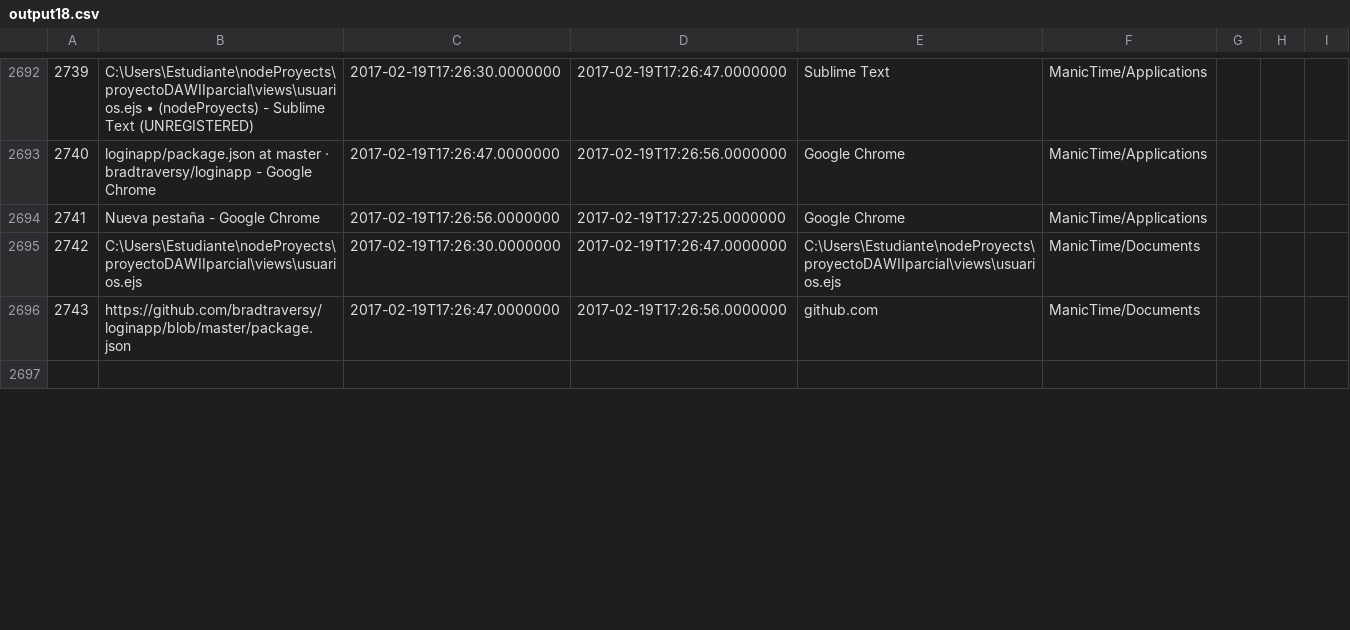
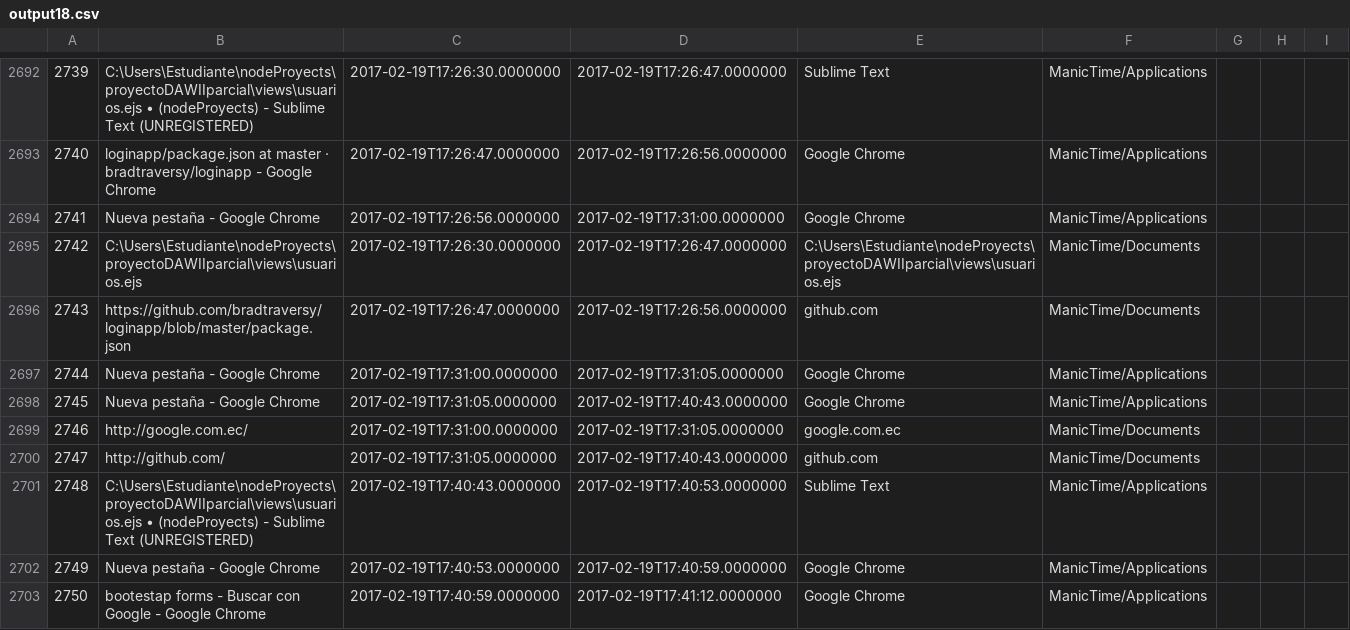
Before and after one commit to LeoEras/MTB, a CSV file: output18.csv, drawn as a sheet; only a part is shown, gaps mark what is left out; the shorter side is filled out with more unchanged rows; the diff covers the shown part only; the diff names each change by its address in the sheet, - before the commit and + after, or states it on an @@ line.

Commit message:
Update

```diff
--- a/output18.csv
+++ b/output18.csv
-D2694: 2017-02-19T17:27:25.0000000
+D2694: 2017-02-19T17:31:00.0000000
+row 2697: 2744 | Nueva pestaña - Google Chrome | 2017-02-19T17:31:00.0000000 | 2017-02-19T17:31:05.0000000 | Google Chrome | ManicTime/Applications
+row 2698: 2745 | Nueva pestaña - Google Chrome | 2017-02-19T17:31:05.0000000 | 2017-02-19T17:40:43.0000000 | Google Chrome | ManicTime/Applications
+row 2699: 2746 | http://google.com.ec/ | 2017-02-19T17:31:00.0000000 | 2017-02-19T17:31:05.0000000 | google.com.ec | ManicTime/Documents
+row 2700: 2747 | http://github.com/ | 2017-02-19T17:31:05.0000000 | 2017-02-19T17:40:43.0000000 | github.com | ManicTime/Documents
+row 2701: 2748 | C:\Users\Estudiante\nodeProyects\proyectoDAWIIparcial\views\usuarios.ejs • (nodeProyects) - Sublime Text (UNREGISTERED) | 2017-02-19T17:40:43.0000000 | 2017-02-19T17:40:53.0000000 | Sublime Text | ManicTime/Applications
+row 2702: 2749 | Nueva pestaña - Google Chrome | 2017-02-19T17:40:53.0000000 | 2017-02-19T17:40:59.0000000 | Google Chrome | ManicTime/Applications
+row 2703: 2750 | bootestap forms - Buscar con Google - Google Chrome | 2017-02-19T17:40:59.0000000 | 2017-02-19T17:41:12.0000000 | Google Chrome | ManicTime/Applications
```
Also changed, not shown: 8 added rows, 1 edited cell and row numbers in column A elsewhere in this file.
